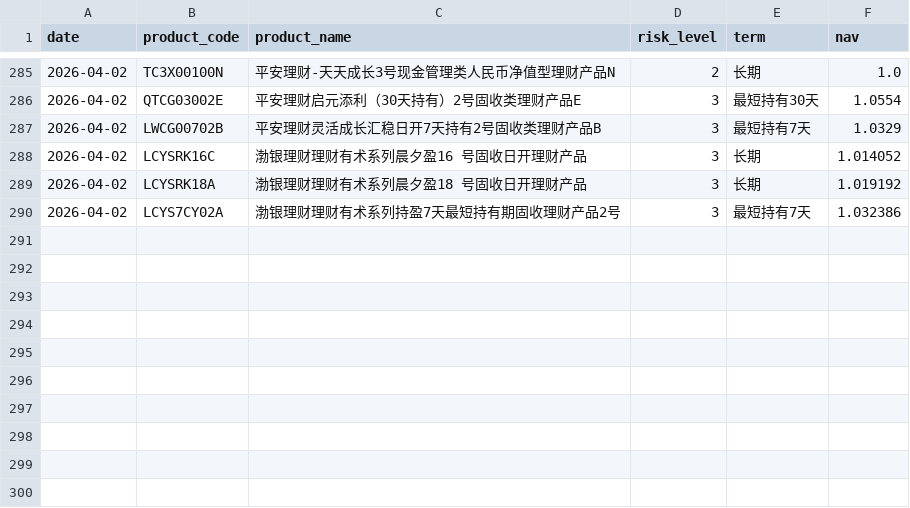
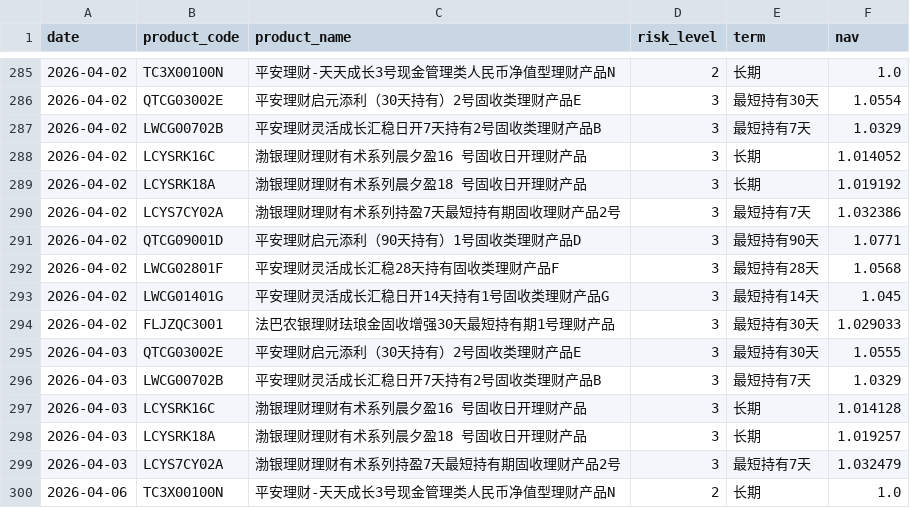
Before and after one commit to jiangx-lang/portfolio, a CSV file: data/wmp_history.csv, drawn as a sheet; only a part is shown, gaps mark what is left out.

```diff
--- a/data/wmp_history.csv
+++ b/data/wmp_history.csv
@@ -290 +290,11 @@ date,product_code,product_name,risk_level,term,nav
 2026-04-02,LCYS7CY02A,渤银理财理财有术系列持盈7天最短持有期固收理财产品2号,3,最短持有7天,1.032386
+2026-04-02,QTCG09001D,平安理财启元添利（90天持有）1号固收类理财产品D,3,最短持有90天,1.0771
+2026-04-02,LWCG02801F,平安理财灵活成长汇稳28天持有固收类理财产品F,3,最短持有28天,1.0568
+2026-04-02,LWCG01401G,平安理财灵活成长汇稳日开14天持有1号固收类理财产品G,3,最短持有14天,1.045
+2026-04-02,FLJZQC3001,法巴农银理财珐琅金固收增强30天最短持有期1号理财产品,3,最短持有30天,1.029033
+2026-04-03,QTCG03002E,平安理财启元添利（30天持有）2号固收类理财产品E,3,最短持有30天,1.0555
+2026-04-03,LWCG00702B,平安理财灵活成长汇稳日开7天持有2号固收类理财产品B,3,最短持有7天,1.0329
+2026-04-03,LCYSRK16C,渤银理财理财有术系列晨夕盈16 号固收日开理财产品,3,长期,1.014128
+2026-04-03,LCYSRK18A,渤银理财理财有术系列晨夕盈18 号固收日开理财产品,3,长期,1.019257
+2026-04-03,LCYS7CY02A,渤银理财理财有术系列持盈7天最短持有期固收理财产品2号,3,最短持有7天,1.032479
+2026-04-06,TC3X00100N,平安理财-天天成长3号现金管理类人民币净值型理财产品N,2,长期,1.0
```
